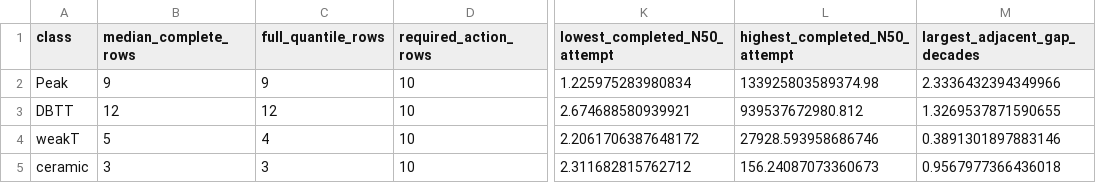
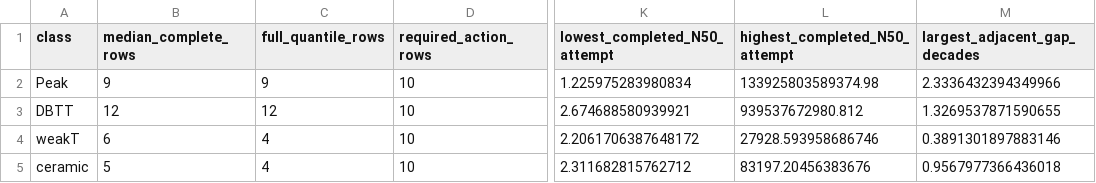
Before and after one commit to ukaiiaku-maker/Stateful_kitagawa_dadN, a CSV file: runs/sn_v9_four_class_m1/figures_progress_v1/Four_class_campaign_progress.csv, drawn as a sheet; only a part is shown, gaps mark what is left out; the diff names each change by its address in the sheet, - before the commit and + after, or states it on an @@ line.

Commit message:
Plot ceramic five-row median milestone

```diff
--- a/runs/sn_v9_four_class_m1/figures_progress_v1/Four_class_campaign_progress.csv
+++ b/runs/sn_v9_four_class_m1/figures_progress_v1/Four_class_campaign_progress.csv
-B4 (median_complete_rows): 5
+B4 (median_complete_rows): 6
-B5 (median_complete_rows): 3
+B5 (median_complete_rows): 5
-C5 (full_quantile_rows): 3
+C5 (full_quantile_rows): 4
-L5 (highest_completed_N50_attempt): 156.24087073360673
+L5 (highest_completed_N50_attempt): 83197.20456383676
```
Also changed, not shown: 9 other files.
